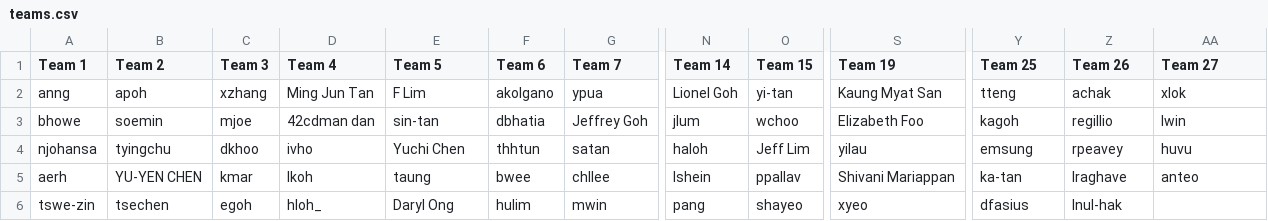
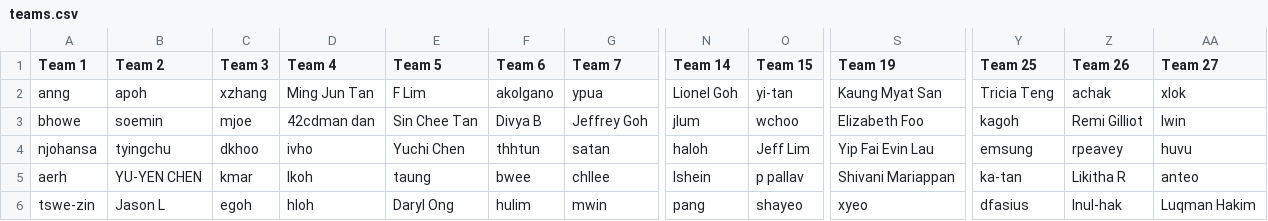
Before and after one commit to gilliorem/fit-commit, a CSV file: data/teams.csv, drawn as a sheet; only a part is shown, gaps mark what is left out; the diff names each change by its address in the sheet, - before the commit and + after, or states it on an @@ line.

Commit message:
update the data and UI

```diff
--- a/data/teams.csv
+++ b/data/teams.csv
-Y2 (Team 25): tteng
+Y2 (Team 25): Tricia Teng
-E3 (Team 5): sin-tan
+E3 (Team 5): Sin Chee Tan
-F3 (Team 6): dbhatia
+F3 (Team 6): Divya B
-Z3 (Team 26): regillio
+Z3 (Team 26): Remi Gilliot
-S4 (Team 19): yilau
+S4 (Team 19): Yip Fai Evin Lau
-O5 (Team 15): ppallav
+O5 (Team 15): p pallav
-Z5 (Team 26): lraghave
+Z5 (Team 26): Likitha R
-B6 (Team 2): tsechen
+B6 (Team 2): Jason L
-D6 (Team 4): hloh_
+D6 (Team 4): hloh
-AA6 (Team 27): (empty)
+AA6 (Team 27): Luqman Hakim
```
Also changed, not shown: 11 other files.
